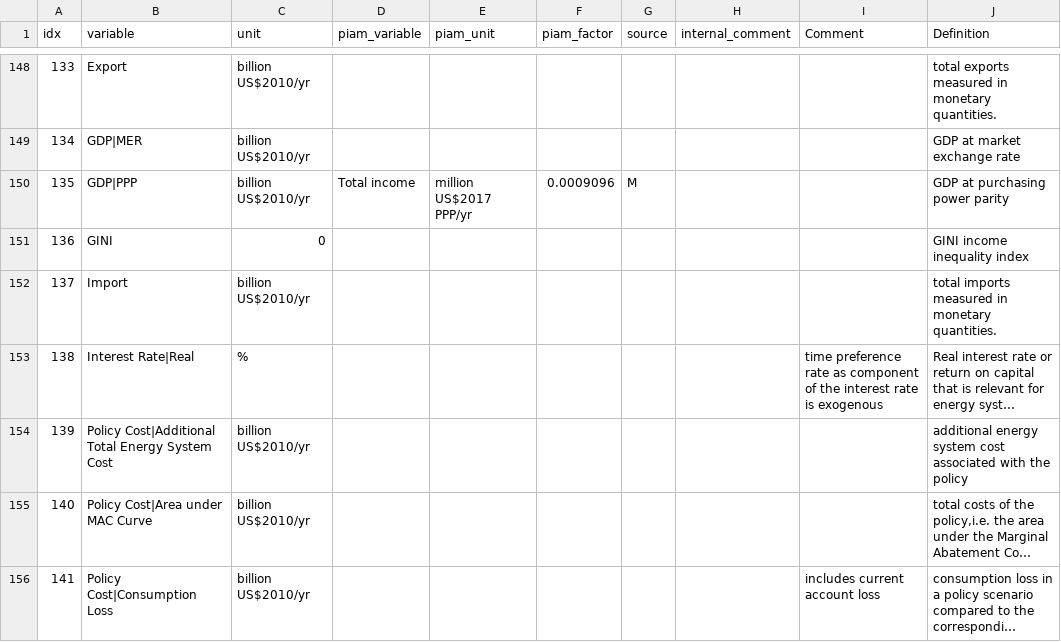
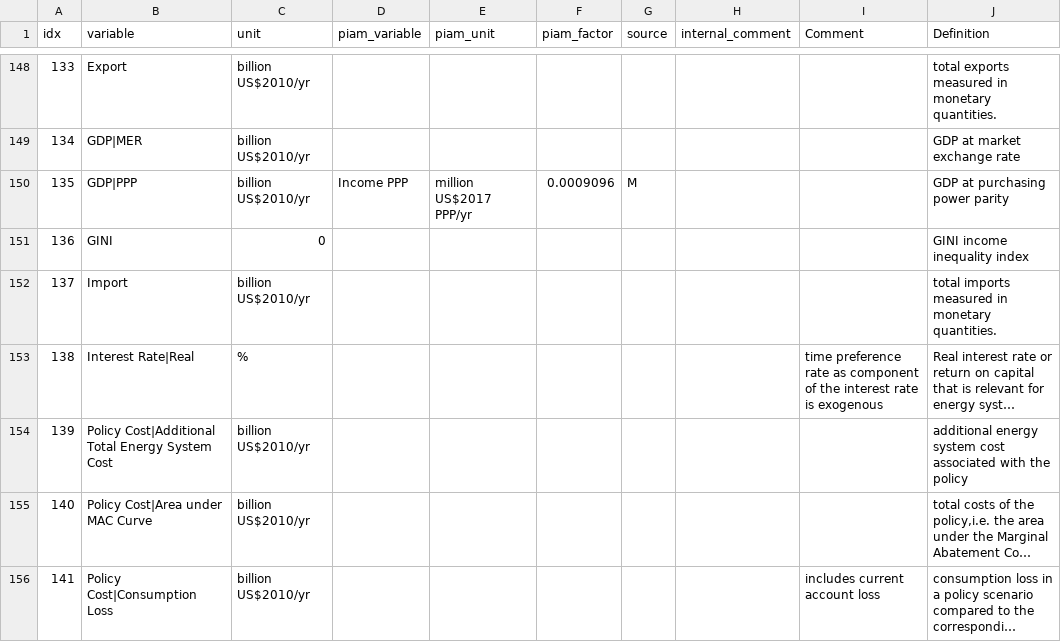
Before and after one commit to tonnrueter/piamInterfaces, a CSV file: inst/mappings/mapping_AR6_MAgPIE.csv, drawn as a sheet; only a part is shown, gaps mark what is left out; long unchanged cells end in ….

```diff
--- a/inst/mappings/mapping_AR6_MAgPIE.csv
+++ b/inst/mappings/mapping_AR6_MAgPIE.csv
@@ -149,3 +149,3 @@ idx;variable;unit;piam_variable;piam_unit;piam_factor;source;internal_comment;Co
 134;GDP|MER;billion US$2010/yr;;;;;;;GDP at market exchange rate
-135;GDP|PPP;billion US$2010/yr;Total income;million US$2017 PPP/yr;0.0009096;M;;;GDP at purchasing power parity
+135;GDP|PPP;billion US$2010/yr;Income PPP;million US$2017 PPP/yr;0.0009096;M;;;GDP at purchasing power parity
 136;GINI;0;;;;;;;GINI income inequality index
```
Also changed, not shown: inst/mappings/mapping_AgMIP.csv, inst/renamed_piam_variables.csv, 4 other files.
